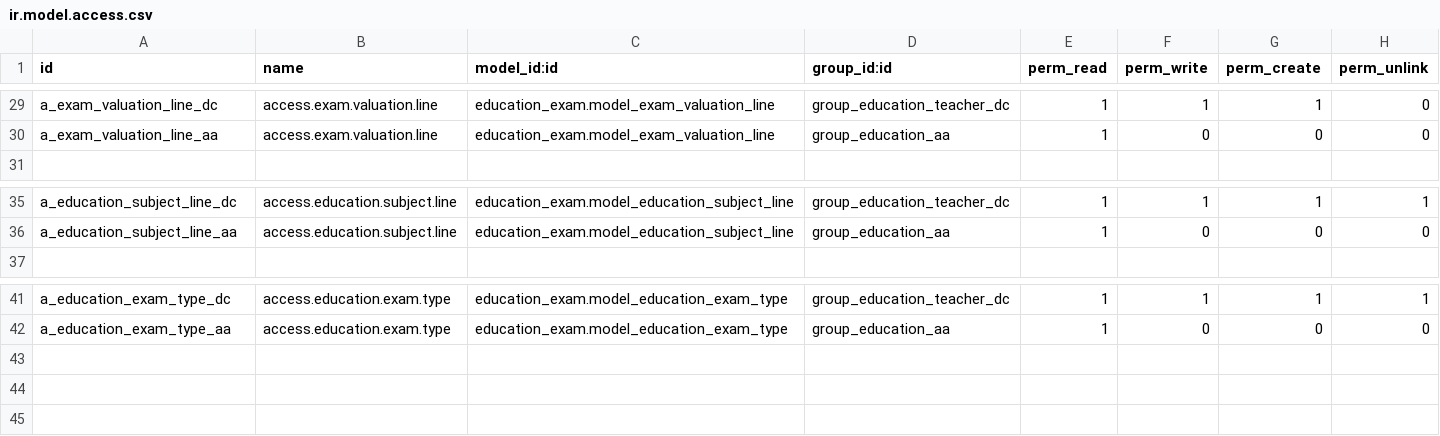
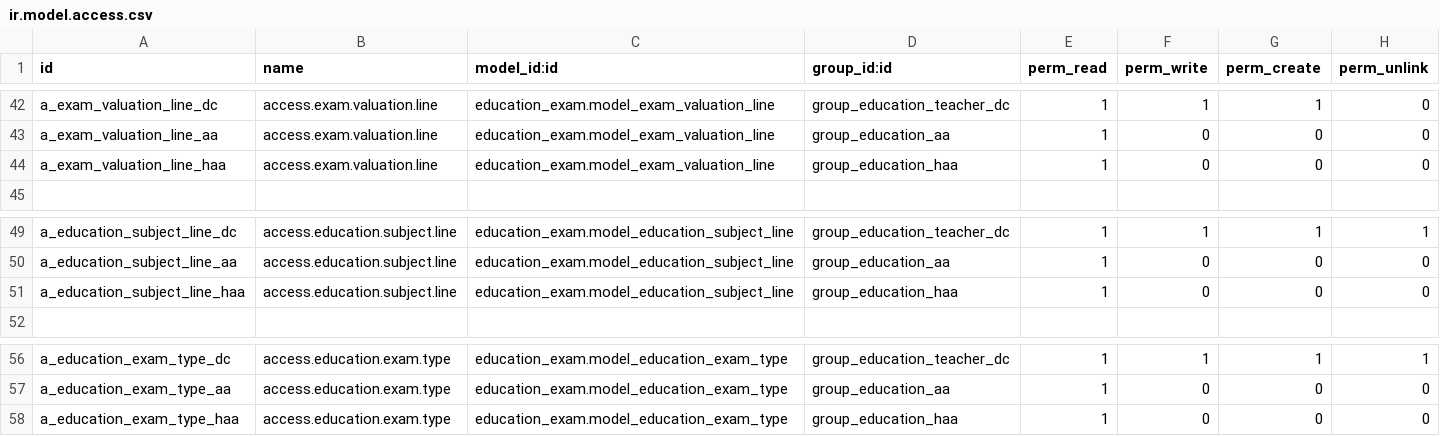
Before and after one commit to oberak/tup_edu_erp, a CSV file: security/education_exam/ir.model.access.csv, drawn as a sheet; only a part is shown, gaps mark what is left out; the diff covers the shown part only.

Commit message:
Add "Access Right" for "Exam"

```diff
--- a/security/education_exam/ir.model.access.csv
+++ b/security/education_exam/ir.model.access.csv
@@ -30,2 +43,3 @@ a_exam_valuation_line_dc,access.exam.valuation.line,education_exam.model_exam_va
 a_exam_valuation_line_aa,access.exam.valuation.line,education_exam.model_exam_valuation_line,group_education_aa,1,0,0,0
+a_exam_valuation_line_haa,access.exam.valuation.line,education_exam.model_exam_valuation_line,group_education_haa,1,0,0,0
 
@@ -36,2 +50,3 @@ a_education_subject_line_dc,access.education.subject.line,education_exam.model_e
 a_education_subject_line_aa,access.education.subject.line,education_exam.model_education_subject_line,group_education_aa,1,0,0,0
+a_education_subject_line_haa,access.education.subject.line,education_exam.model_education_subject_line,group_education_haa,1,0,0,0
 
@@ -42 +57,2 @@ a_education_exam_type_dc,access.education.exam.type,education_exam.model_educati
 a_education_exam_type_aa,access.education.exam.type,education_exam.model_education_exam_type,group_education_aa,1,0,0,0
+a_education_exam_type_haa,access.education.exam.type,education_exam.model_education_exam_type,group_education_haa,1,0,0,0
```
Also changed, not shown: 13 added rows and 3 edited cells elsewhere in this file.
